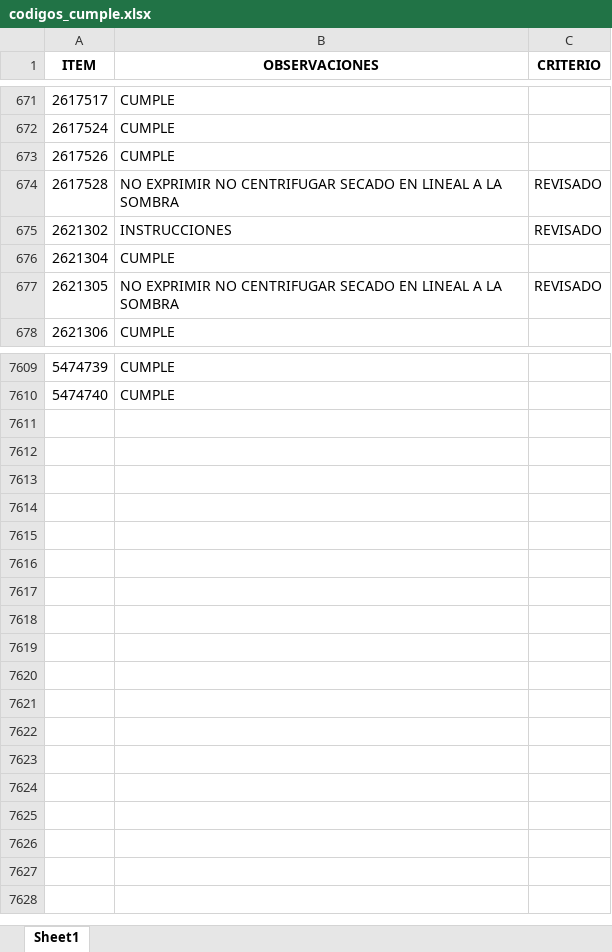
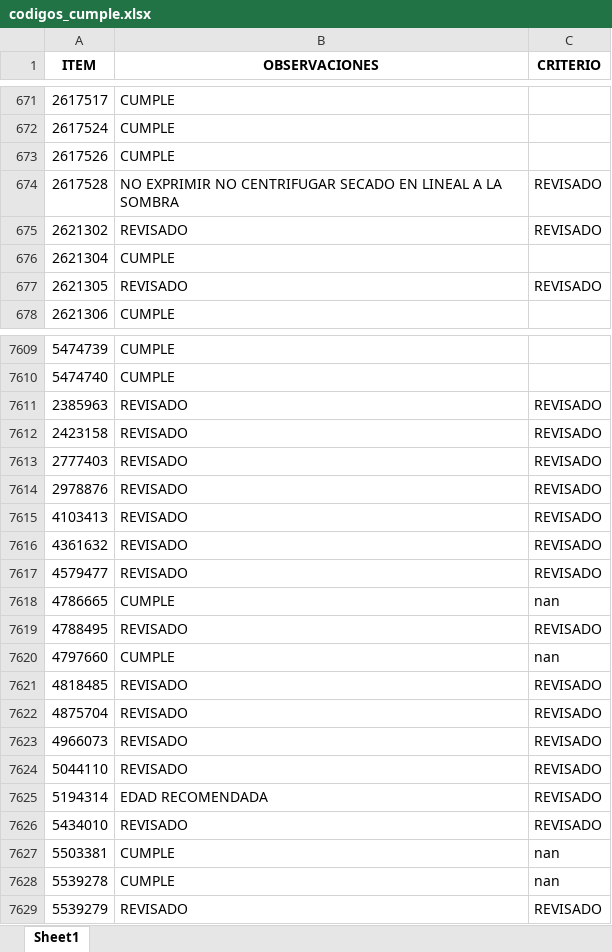
Before and after one commit to EfrainMoralesZ/Tipos-de-procesos, an Excel workbook: archivos/codigos_cumple.xlsx, sheet Sheet1, drawn as a sheet; only a part is shown, gaps mark what is left out; values as stored, in another font and other column widths than the file's, no borders; the diff covers the shown part only; the diff names each change by its address in the sheet, - before the commit and + after, or states it on an @@ line.

Commit message:
se modifico el editor de codigos

```diff
--- a/archivos/codigos_cumple.xlsx (sheet Sheet1)
+++ b/archivos/codigos_cumple.xlsx (sheet Sheet1)
-B675 (OBSERVACIONES): INSTRUCCIONES
+B675 (OBSERVACIONES): REVISADO
-B677 (OBSERVACIONES): NO EXPRIMIR NO CENTRIFUGAR SECADO EN LINEAL A LA SOMBRA
+B677 (OBSERVACIONES): REVISADO
+row 7611: 2385963 | REVISADO | REVISADO
+row 7612: 2423158 | REVISADO | REVISADO
+row 7613: 2777403 | REVISADO | REVISADO
+row 7614: 2978876 | REVISADO | REVISADO
+row 7615: 4103413 | REVISADO | REVISADO
+row 7616: 4361632 | REVISADO | REVISADO
+row 7617: 4579477 | REVISADO | REVISADO
+row 7618: 4786665 | CUMPLE | nan
+row 7619: 4788495 | REVISADO | REVISADO
+row 7620: 4797660 | CUMPLE | nan
+row 7621: 4818485 | REVISADO | REVISADO
+row 7622: 4875704 | REVISADO | REVISADO
+row 7623: 4966073 | REVISADO | REVISADO
+row 7624: 5044110 | REVISADO | REVISADO
+row 7625: 5194314 | EDAD RECOMENDADA | REVISADO
+row 7626: 5434010 | REVISADO | REVISADO
+row 7627: 5503381 | CUMPLE | nan
+row 7628: 5539278 | CUMPLE | nan
+row 7629: 5539279 | REVISADO | REVISADO
```
Also changed, not shown: 26 edited cells elsewhere in this sheet, 6 other files.
